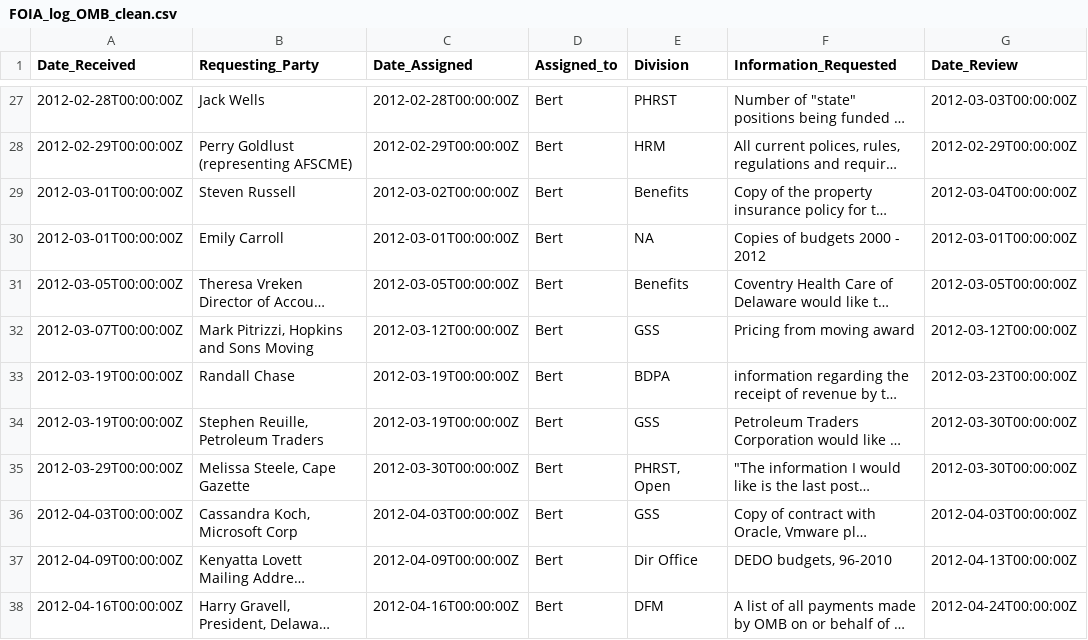
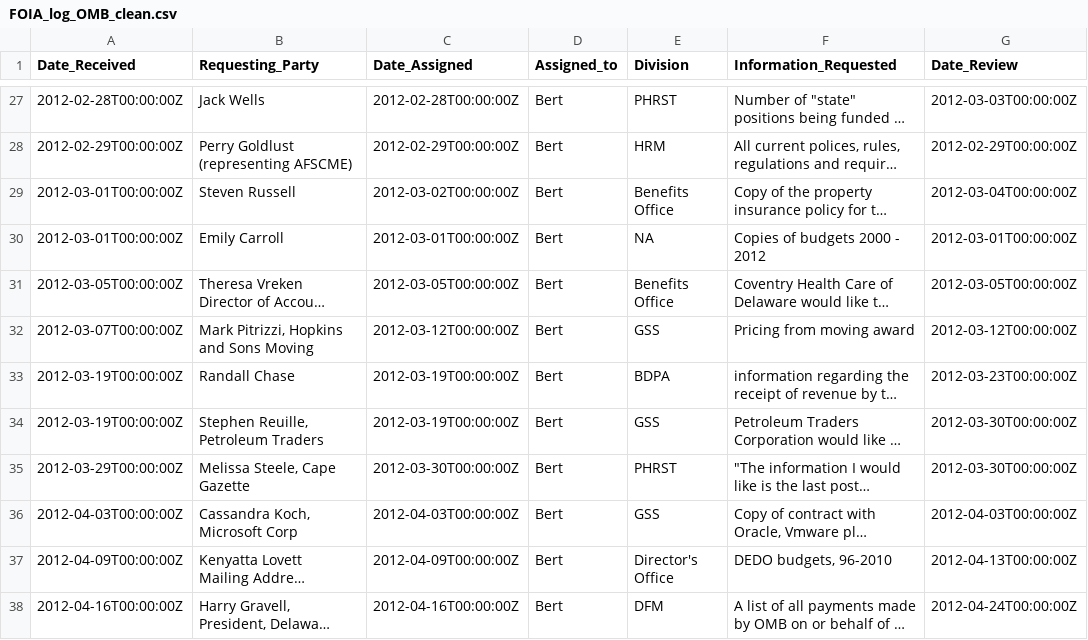
Before and after one commit to rharrington31/ggplot2-Visualization-Workshop, a CSV file: Data_Transformations/FOIA_log_OMB_clean.csv, drawn as a sheet; only a part is shown, gaps mark what is left out; long unchanged cells end in …; the diff covers the shown part only; the diff names each change by its address in the sheet, - before the commit and + after, or states it on an @@ line.

Commit message:
updated Division field

```diff
--- a/Data_Transformations/FOIA_log_OMB_clean.csv
+++ b/Data_Transformations/FOIA_log_OMB_clean.csv
-E29 (Division): Benefits
+E29 (Division): Benefits Office
-E31 (Division): Benefits
+E31 (Division): Benefits Office
-E35 (Division): PHRST, Open
+E35 (Division): PHRST
-E37 (Division): Dir Office
+E37 (Division): Director's Office
```
Also changed, not shown: 45 edited cells elsewhere in this file.
